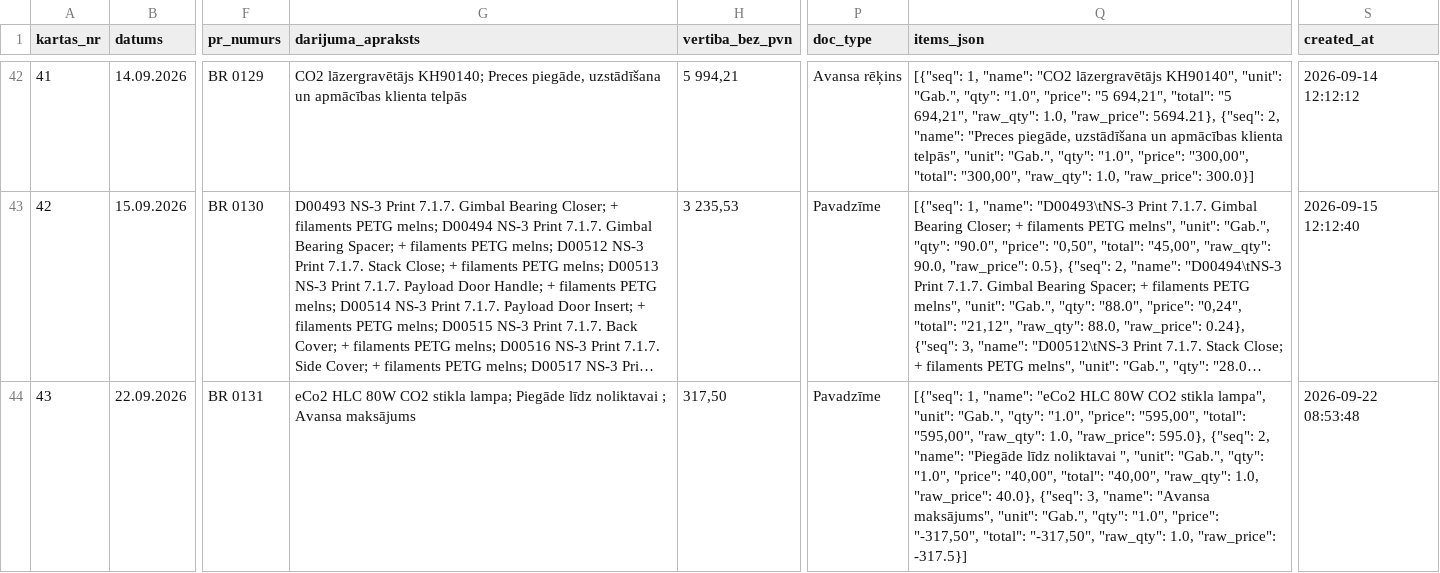
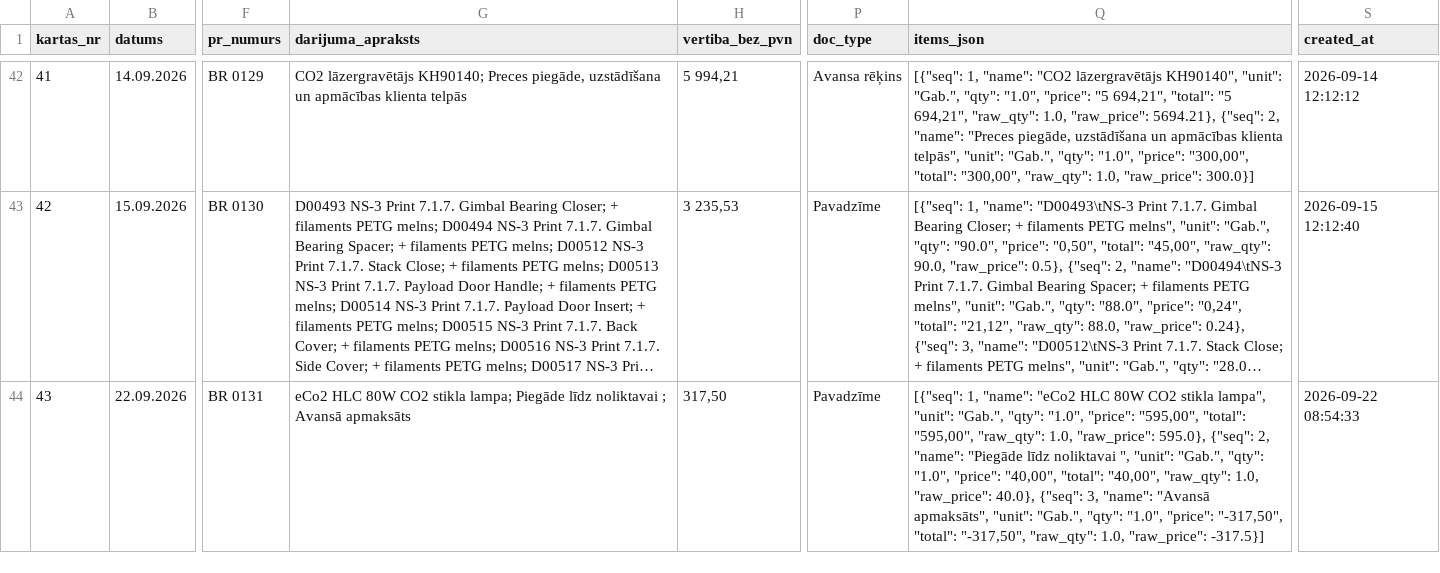
Before and after one commit to Andzhss/OnlinePavadzimes, a CSV file: OnlinePavadzimes/invoice_history.csv, drawn as a sheet; only a part is shown, gaps mark what is left out; long unchanged cells end in …; the diff names each change by its address in the sheet, - before the commit and + after, or states it on an @@ line.

Commit message:
Pievieno BR 0131

```diff
--- a/OnlinePavadzimes/invoice_history.csv
+++ b/OnlinePavadzimes/invoice_history.csv
-G44 (darijuma_apraksts): …noliktavai ; Avansa maksājums
+G44 (darijuma_apraksts): …noliktavai ; Avansā apmaksāts
-Q44 (items_json): …3, "name": "Avansa maksājums", "unit": "Gab.",…
+Q44 (items_json): …3, "name": "Avansā apmaksāts", "unit": "Gab.",…
-S44 (created_at): 2026-09-22 08:53:48
+S44 (created_at): 2026-09-22 08:54:33
```
